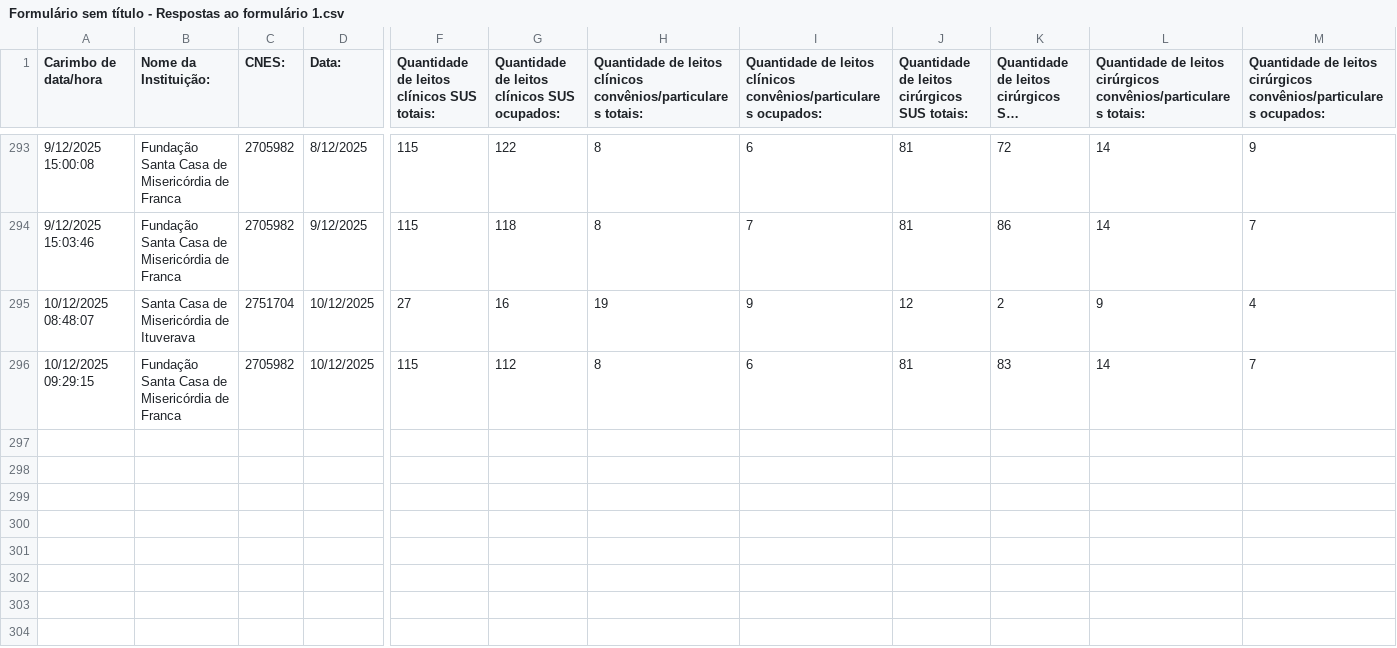
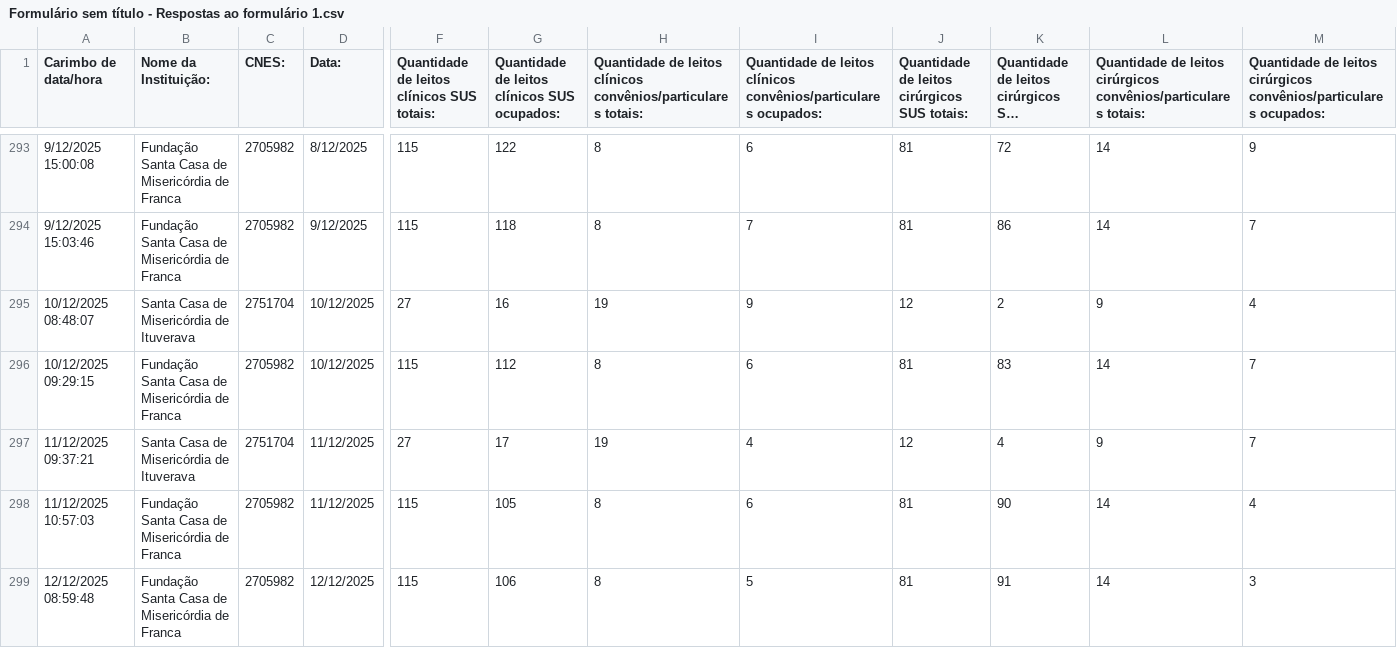
Before and after one commit to barraum/dash-leitos-DRS8, a CSV file: Formulário sem título - Respostas ao formulário 1.csv, drawn as a sheet; only a part is shown, gaps mark what is left out; long unchanged cells end in …; rows hold the shown columns only; the diff names each change by its address in the sheet, - before the commit and + after, or states it on an @@ line.

Commit message:
Add files via upload

```diff
--- a/Formulário sem título - Respostas ao formulário 1.csv
+++ b/Formulário sem título - Respostas ao formulário 1.csv
+row 297: 11/12/2025 09:37:21 | Santa Casa de Misericórdia de Ituverava | 2751704 | 11/12/2025 | 27 | 17 | 19 | 4 | 12 | 4 | 9 | 7
+row 298: 11/12/2025 10:57:03 | Fundação Santa Casa de Misericórdia de Franca | 2705982 | 11/12/2025 | 115 | 105 | 8 | 6 | 81 | 90 | 14 | 4
+row 299: 12/12/2025 08:59:48 | Fundação Santa Casa de Misericórdia de Franca | 2705982 | 12/12/2025 | 115 | 106 | 8 | 5 | 81 | 91 | 14 | 3
```
